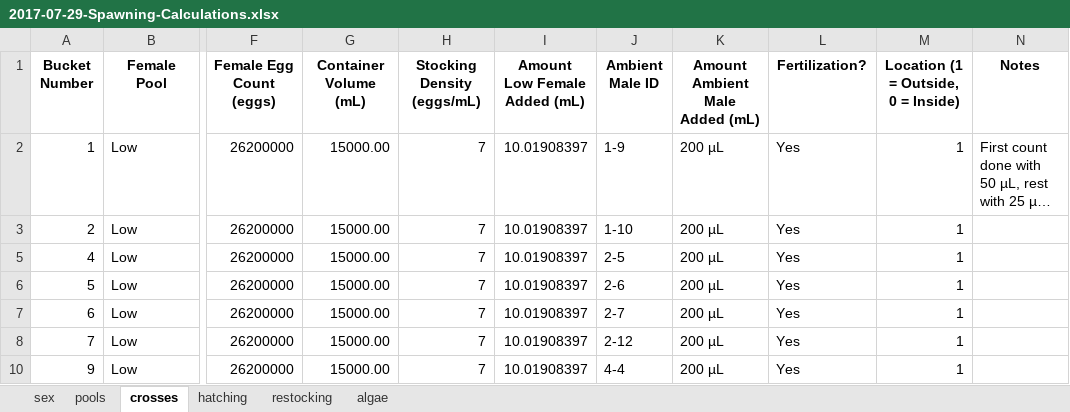
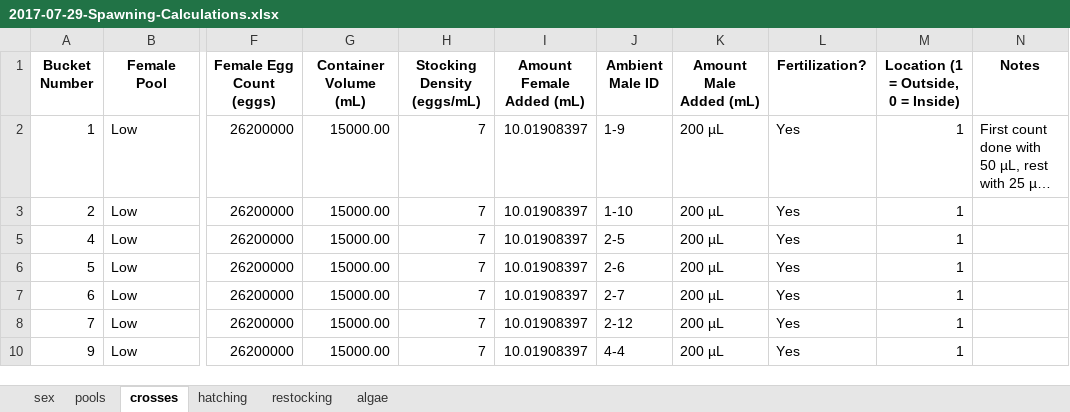
Before and after one commit to RobertsLab/project-oyster-oa, an Excel workbook: data/Manchester/2017-07-30-Pacific-Oyster-Larvae/2017-07-29-Spawning-Calculations.xlsx, sheet crosses, drawn as a sheet; only a part is shown, gaps mark what is left out; long unchanged cells end in …; values as stored, in another font and other column widths than the file's, no borders; the diff names each change by its address in the sheet, - before the commit and + after, or states it on an @@ line.

Commit message:
changed column headers

```diff
--- a/data/Manchester/2017-07-30-Pacific-Oyster-Larvae/2017-07-29-Spawning-Calculations.xlsx (sheet crosses)
+++ b/data/Manchester/2017-07-30-Pacific-Oyster-Larvae/2017-07-29-Spawning-Calculations.xlsx (sheet crosses)
-I1: Amount Low Female Added (mL)
+I1: Amount Female Added (mL)
-K1: Amount Ambient Male Added (mL)
+K1: Amount Male Added (mL)
```
Also changed, not shown: 1 other file.
